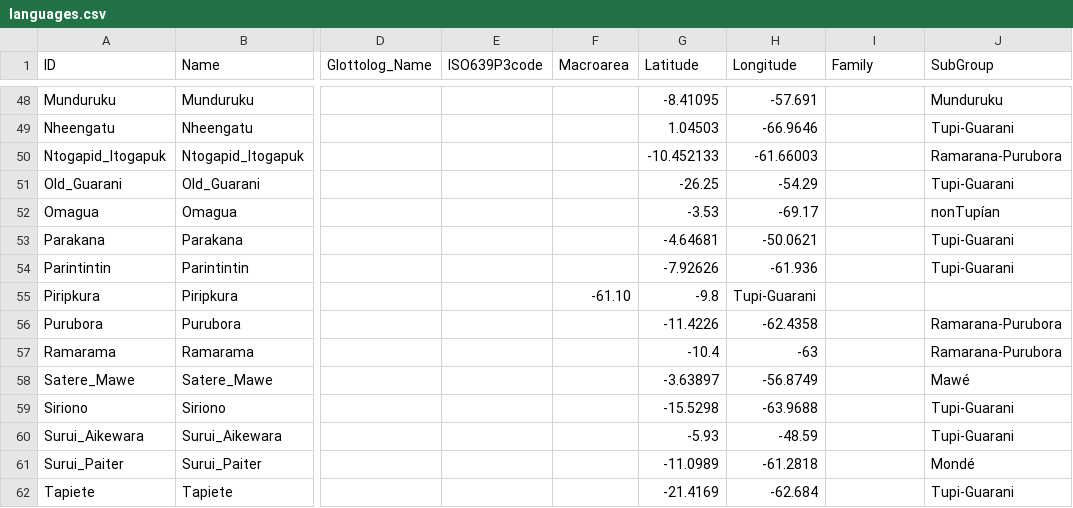
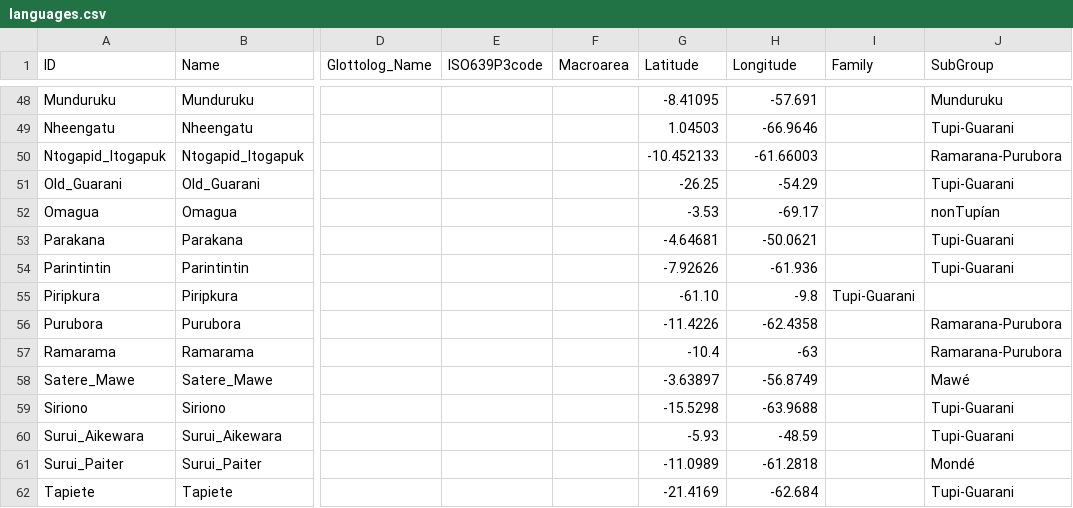
Before and after one commit to tupian-language-resources/tuled, a CSV file: cldf/languages.csv, drawn as a sheet; only a part is shown, gaps mark what is left out; the diff names each change by its address in the sheet, - before the commit and + after, or states it on an @@ line.

Commit message:
Update languages.csv

```diff
--- a/cldf/languages.csv
+++ b/cldf/languages.csv
-F55 (Macroarea): -61.10
+F55 (Macroarea): (empty)
-G55 (Latitude): -9.8
+G55 (Latitude): -61.10
-H55 (Longitude): Tupi-Guarani
+H55 (Longitude): -9.8
-I55 (Family): (empty)
+I55 (Family): Tupi-Guarani
```
